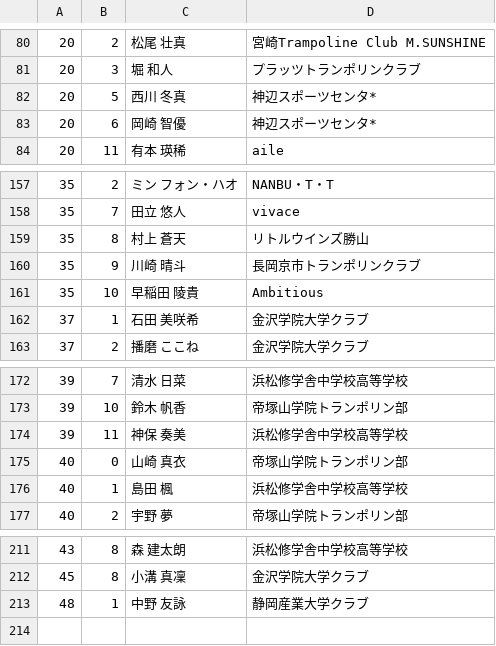
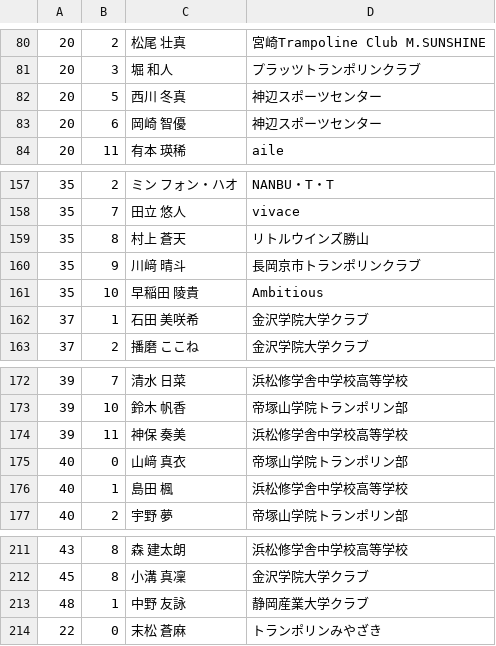
Before and after one commit to VanWhist/trampo-results, a TSV file: tools/transcribe_nishi51q/visual_names.tsv, drawn as a sheet; only a part is shown, gaps mark what is left out.

```diff
--- a/tools/transcribe_nishi51q/visual_names.tsv
+++ b/tools/transcribe_nishi51q/visual_names.tsv
@@ -81,4 +81,4 @@
 20	3	堀 和人	プラッツトランポリンクラブ
-20	5	西川 冬真	神辺スポーツセンタ*
-20	6	岡崎 智優	神辺スポーツセンタ*
+20	5	西川 冬真	神辺スポーツセンター
+20	6	岡崎 智優	神辺スポーツセンター
 20	11	有本 瑛稀	aile
@@ -159,3 +159,3 @@
 35	8	村上 蒼天	リトルウインズ勝山
-35	9	川崎 晴斗	長岡京市トランポリンクラブ
+35	9	川﨑 晴斗	長岡京市トランポリンクラブ
 35	10	早稲田 陵貴	Ambitious
@@ -174,3 +174,3 @@
 39	11	神保 奏美	浜松修学舎中学校高等学校
-40	0	山崎 真衣	帝塚山学院トランポリン部
+40	0	山﨑 真衣	帝塚山学院トランポリン部
 40	1	島田 楓	浜松修学舎中学校高等学校
@@ -213 +213,2 @@
 48	1	中野 友詠	静岡産業大学クラブ
+22	0	末松 蒼麻	トランポリンみやざき
```
Also changed, not shown: etl/nishinihon_51q_transcription.csv, tools/transcribe_nishi51q/visual_clubs.tsv, 6 other files.
